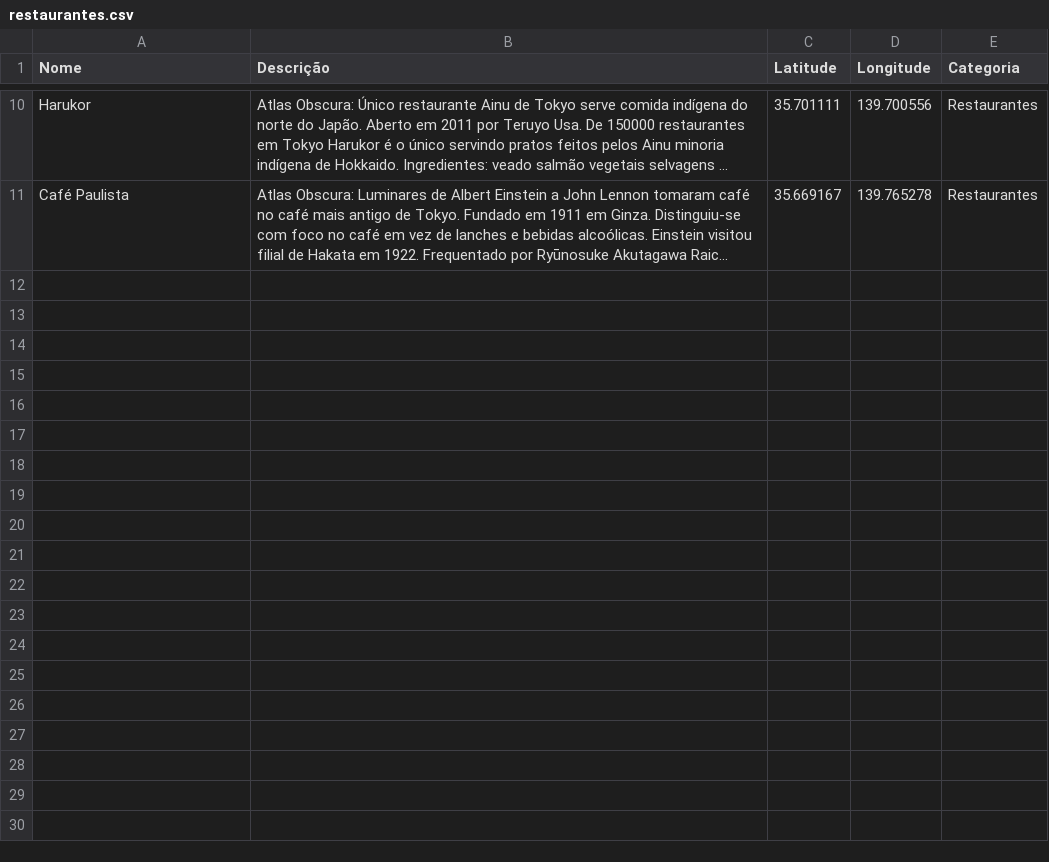
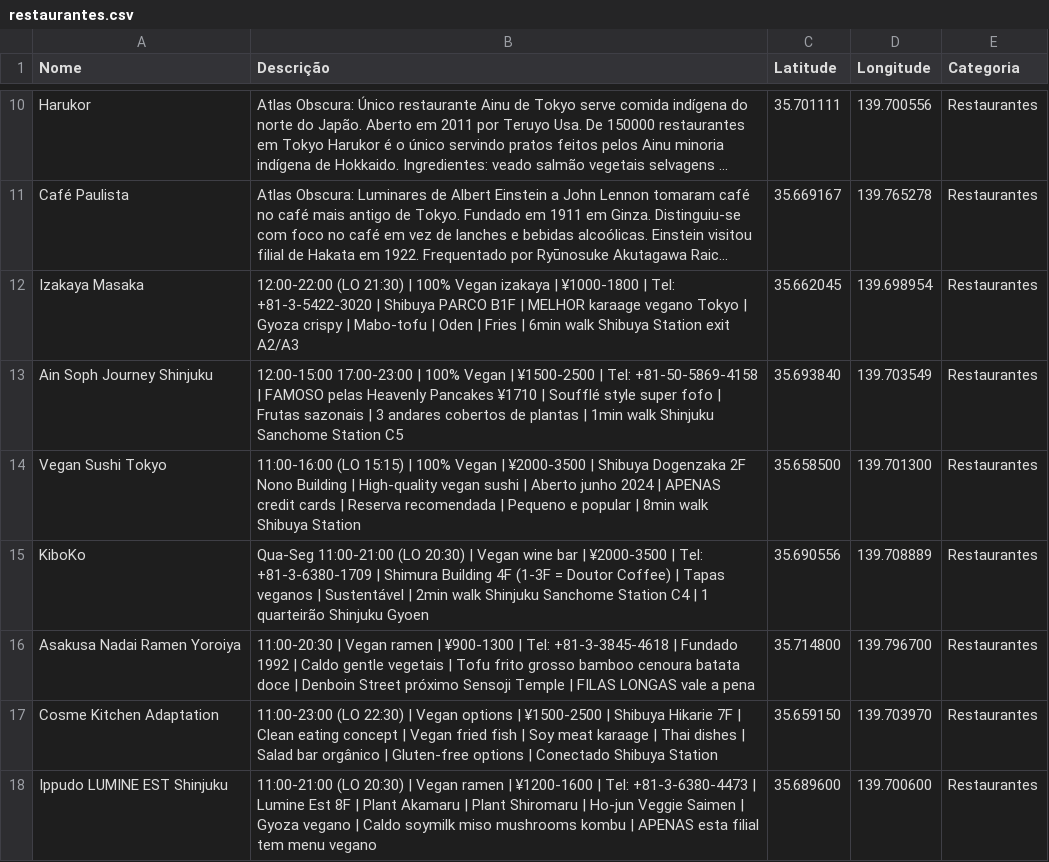
Before and after one commit to regisksc/viagem-dezembro-25, a CSV file: maps/tokyo/restaurantes.csv, drawn as a sheet; only a part is shown, gaps mark what is left out; long unchanged cells end in …; the diff names each change by its address in the sheet, - before the commit and + after, or states it on an @@ line.

Commit message:
feat(maps): add 7 vegan restaurants to Tokyo CSV
- Izakaya Masaka: 100% vegan izakaya in Shibuya PARCO, famous for karaage
- Ain Soph Journey: Shinjuku location famous for Heavenly Pancakes
- Vegan Sushi Tokyo: high-quality vegan sushi in Shibuya Dogenzaka
- KiboKo: vegan wine bar near Shinjuku Gyoen
- Asakusa Nadai Ramen Yoroiya: traditional vegan ramen near Sensoji
- Cosme Kitchen Adaptation: clean eating in Shibuya Hikarie
- Ippudo LUMINE EST: vegan ramen at Shinjuku station

All entries include hours, prices, phone numbers, and detailed directions.

```diff
--- a/maps/tokyo/restaurantes.csv
+++ b/maps/tokyo/restaurantes.csv
+row 12: Izakaya Masaka | 12:00-22:00 (LO 21:30) | 100% Vegan izakaya | ¥1000-1800 | Tel: +81-3-5422-3020 | Shibuya PARCO B1F | MELHOR karaage vegano Tokyo | Gyoza crispy | Mabo-tofu | Oden | Fries | 6min walk Shibuya Station exit A2/A3 | 35.662045 | 139.698954 | Restaurantes
+row 13: Ain Soph Journey Shinjuku | 12:00-15:00 17:00-23:00 | 100% Vegan | ¥1500-2500 | Tel: +81-50-5869-4158 | FAMOSO pelas Heavenly Pancakes ¥1710 | Soufflé style super fofo | Frutas sazonais | 3 andares cobertos de plantas | 1min walk Shinjuku Sanchome Station C5 | 35.693840 | 139.703549 | Restaurantes
+row 14: Vegan Sushi Tokyo | 11:00-16:00 (LO 15:15) | 100% Vegan | ¥2000-3500 | Shibuya Dogenzaka 2F Nono Building | High-quality vegan sushi | Aberto junho 2024 | APENAS credit cards | Reserva recomendada | Pequeno e popular | 8min walk Shibuya Station | 35.658500 | 139.701300 | Restaurantes
+row 15: KiboKo | Qua-Seg 11:00-21:00 (LO 20:30) | Vegan wine bar | ¥2000-3500 | Tel: +81-3-6380-1709 | Shimura Building 4F (1-3F = Doutor Coffee) | Tapas veganos | Sustentável | 2min walk Shinjuku Sanchome Station C4 | 1 quarteirão Shinjuku Gyoen | 35.690556 | 139.708889 | Restaurantes
+row 16: Asakusa Nadai Ramen Yoroiya | 11:00-20:30 | Vegan ramen | ¥900-1300 | Tel: +81-3-3845-4618 | Fundado 1992 | Caldo gentle vegetais | Tofu frito grosso bamboo cenoura batata doce | Denboin Street próximo Sensoji Temple | FILAS LONGAS vale a pena | 35.714800 | 139.796700 | Restaurantes
+row 17: Cosme Kitchen Adaptation | 11:00-23:00 (LO 22:30) | Vegan options | ¥1500-2500 | Shibuya Hikarie 7F | Clean eating concept | Vegan fried fish | Soy meat karaage | Thai dishes | Salad bar orgânico | Gluten-free options | Conectado Shibuya Station | 35.659150 | 139.703970 | Restaurantes
+row 18: Ippudo LUMINE EST Shinjuku | 11:00-21:00 (LO 20:30) | Vegan ramen | ¥1200-1600 | Tel: +81-3-6380-4473 | Lumine Est 8F | Plant Akamaru | Plant Shiromaru | Ho-jun Veggie Saimen | Gyoza vegano | Caldo soymilk miso mushrooms kombu | APENAS esta filial tem menu vegano | 35.689600 | 139.700600 | Restaurantes
```
